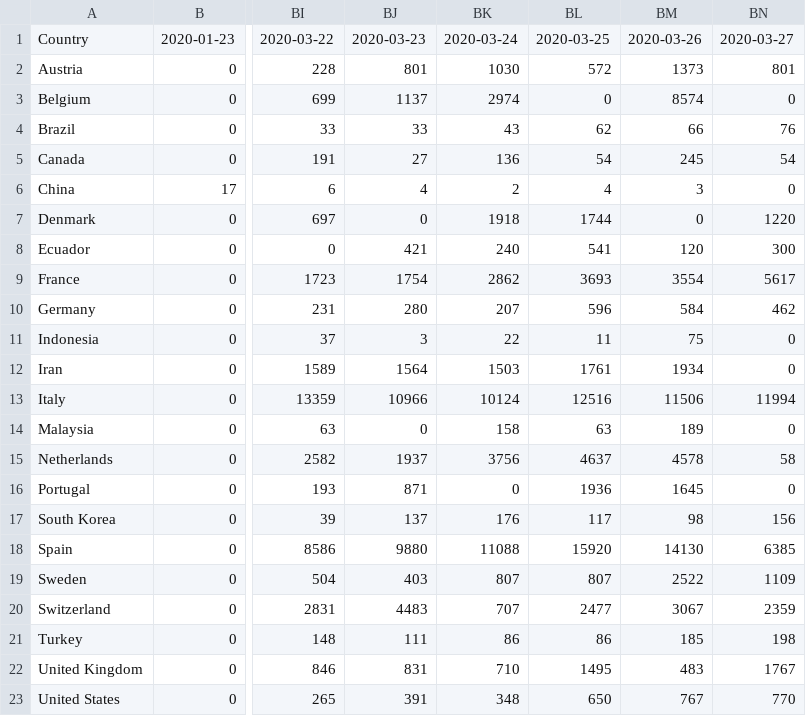
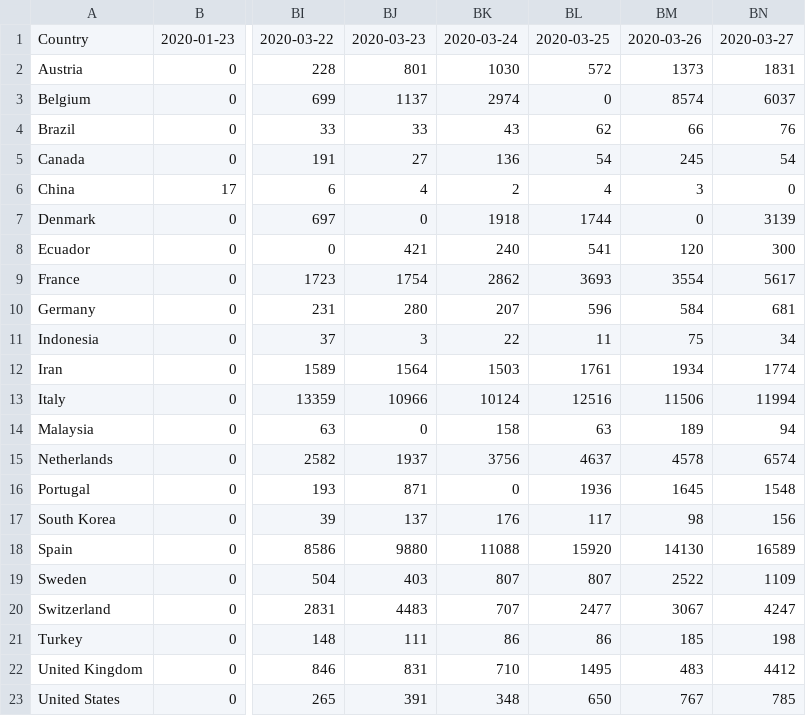
Before and after one commit to Benzhaomin/covid-ddpb, a CSV file: dataset.csv, drawn as a sheet; only a part is shown, gaps mark what is left out; the diff names each change by its address in the sheet, - before the commit and + after, or states it on an @@ line.

```diff
--- a/dataset.csv
+++ b/dataset.csv
-BN2: 801
+BN2: 1831
-BN3: 0
+BN3: 6037
-BN7: 1220
+BN7: 3139
-BN10: 462
+BN10: 681
-BN11: 0
+BN11: 34
-BN12: 0
+BN12: 1774
-BN14: 0
+BN14: 94
-BN15: 58
+BN15: 6574
-BN16: 0
+BN16: 1548
-BN18: 6385
+BN18: 16589
-BN20: 2359
+BN20: 4247
-BN22: 1767
+BN22: 4412
-BN23: 770
+BN23: 785
```
Also changed, not shown: 2 other files.
